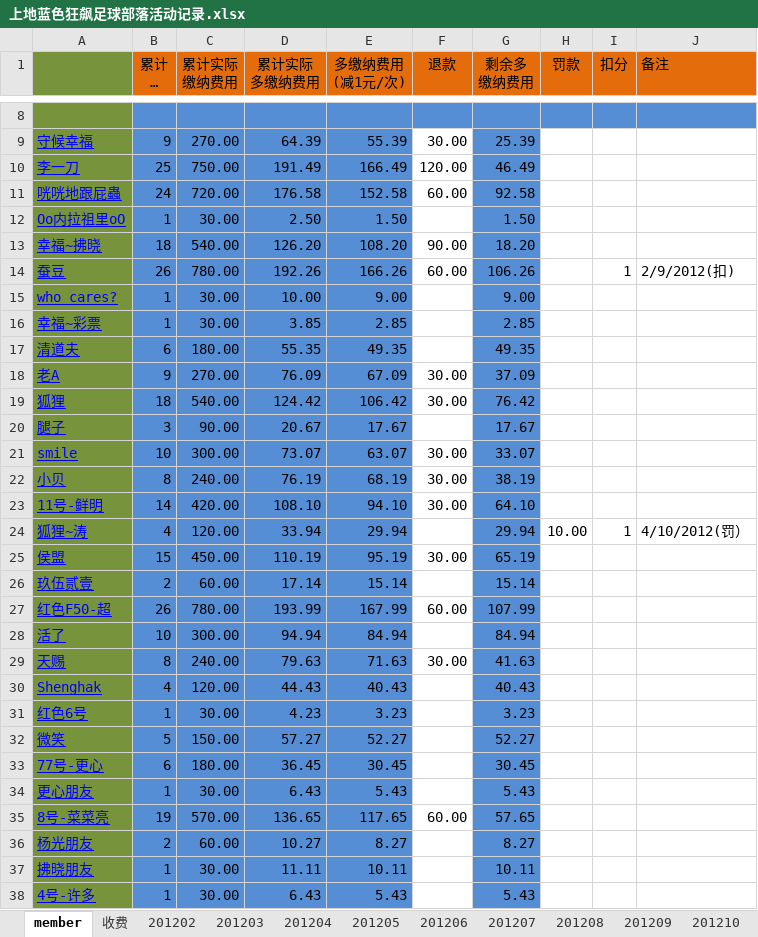
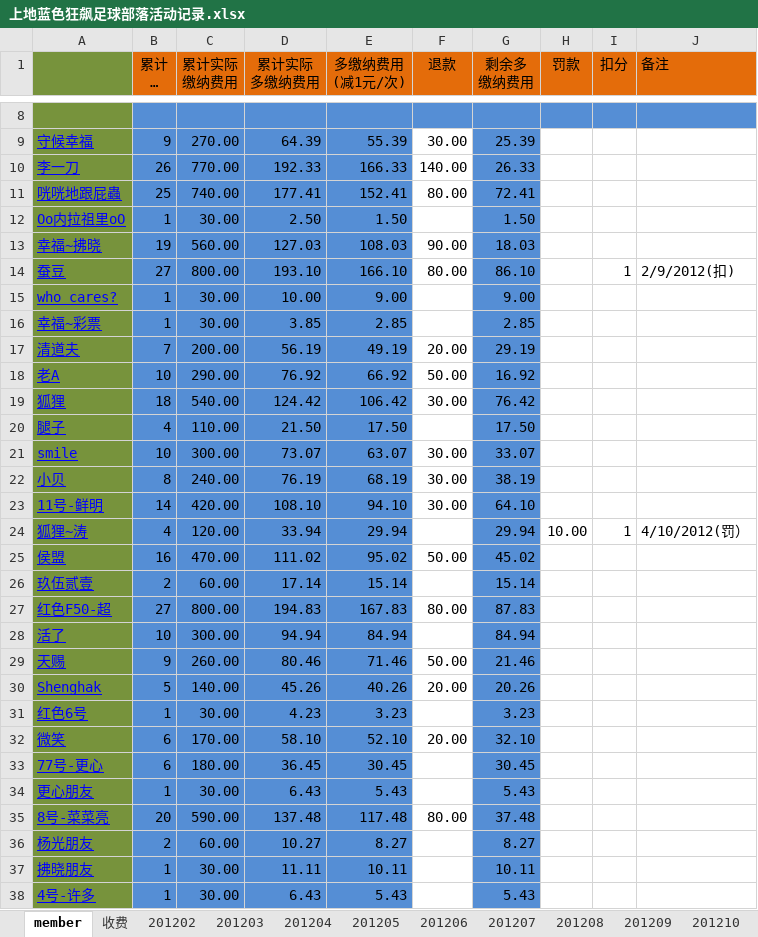
Before and after one commit to jackba/weathervcm, an Excel workbook: house/上地蓝色狂飙足球部落活动记录.xlsx, sheet member, drawn as a sheet; only a part is shown, gaps mark what is left out; long unchanged cells end in …; values as stored, in another font and other column widths than the file's, no borders; removed rows and columns are numbered as before the commit, all else as after; the diff covers the shown part only; the diff names each change by its address in the sheet, - before the commit and + after, or states it on an @@ line.

```diff
--- a/house/上地蓝色狂飙足球部落活动记录.xlsx (sheet member)
+++ b/house/上地蓝色狂飙足球部落活动记录.xlsx (sheet member)
-row 10: 李一刀 | 25 | 750.00 | 191.49 | 166.49 | 120.00 | 46.49
-row 11: 咣咣地跟屁蟲 | 24 | 720.00 | 176.58 | 152.58 | 60.00 | 92.58
+row 10: 李一刀 | 26 | 770.00 | 192.33 | 166.33 | 140.00 | 26.33
+row 11: 咣咣地跟屁蟲 | 25 | 740.00 | 177.41 | 152.41 | 80.00 | 72.41
-row 13: 幸福~拂晓 | 18 | 540.00 | 126.20 | 108.20 | 90.00 | 18.20
+row 13: 幸福~拂晓 | 19 | 560.00 | 127.03 | 108.03 | 90.00 | 18.03
-B14 (累计 参加 次数): 26
+B14 (累计 参加 次数): 27
-C14 (累计实际 缴纳费用): 780.00
+C14 (累计实际 缴纳费用): 800.00
-D14 (累计实际 多缴纳费用): 192.26
+D14 (累计实际 多缴纳费用): 193.10
-E14 (多缴纳费用 (减1元/次)): 166.26
+E14 (多缴纳费用 (减1元/次)): 166.10
-F14 (退款): 60.00
+F14 (退款): 80.00
-G14 (剩余多 缴纳费用): 106.26
+G14 (剩余多 缴纳费用): 86.10
-row 17: 清道夫 | 6 | 180.00 | 55.35 | 49.35 |  | 49.35
-row 18: 老A | 9 | 270.00 | 76.09 | 67.09 | 30.00 | 37.09
+row 17: 清道夫 | 7 | 200.00 | 56.19 | 49.19 | 20.00 | 29.19
+row 18: 老A | 10 | 290.00 | 76.92 | 66.92 | 50.00 | 16.92
-row 20: 腿子 | 3 | 90.00 | 20.67 | 17.67 |  | 17.67
+row 20: 腿子 | 4 | 110.00 | 21.50 | 17.50 |  | 17.50
-row 25: 侯盟 | 15 | 450.00 | 110.19 | 95.19 | 30.00 | 65.19
+row 25: 侯盟 | 16 | 470.00 | 111.02 | 95.02 | 50.00 | 45.02
-row 27: 红色F50-超 | 26 | 780.00 | 193.99 | 167.99 | 60.00 | 107.99
+row 27: 红色F50-超 | 27 | 800.00 | 194.83 | 167.83 | 80.00 | 87.83
-row 29: 天赐 | 8 | 240.00 | 79.63 | 71.63 | 30.00 | 41.63
-row 30: Shenghak | 4 | 120.00 | 44.43 | 40.43 |  | 40.43
+row 29: 天赐 | 9 | 260.00 | 80.46 | 71.46 | 50.00 | 21.46
+row 30: Shenghak | 5 | 140.00 | 45.26 | 40.26 | 20.00 | 20.26
-row 32: 微笑 | 5 | 150.00 | 57.27 | 52.27 |  | 52.27
+row 32: 微笑 | 6 | 170.00 | 58.10 | 52.10 | 20.00 | 32.10
-row 35: 8号-菜菜亮 | 19 | 570.00 | 136.65 | 117.65 | 60.00 | 57.65
+row 35: 8号-菜菜亮 | 20 | 590.00 | 137.48 | 117.48 | 80.00 | 37.48
```
Also changed, not shown: 5 added rows, 5 removed rows and 7 edited cells elsewhere in this sheet, sheet 201205, sheet 收费.
